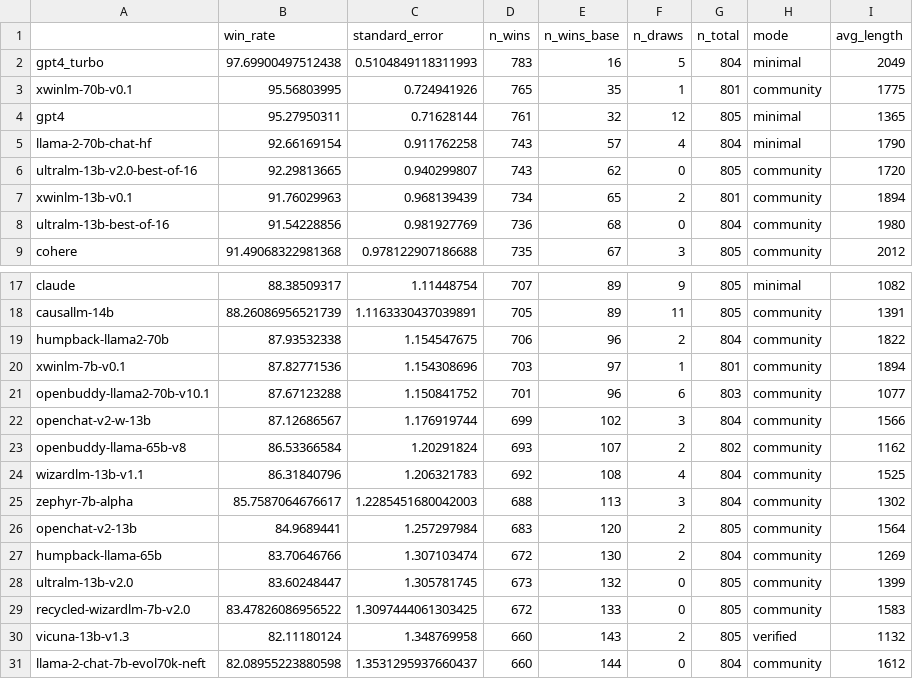
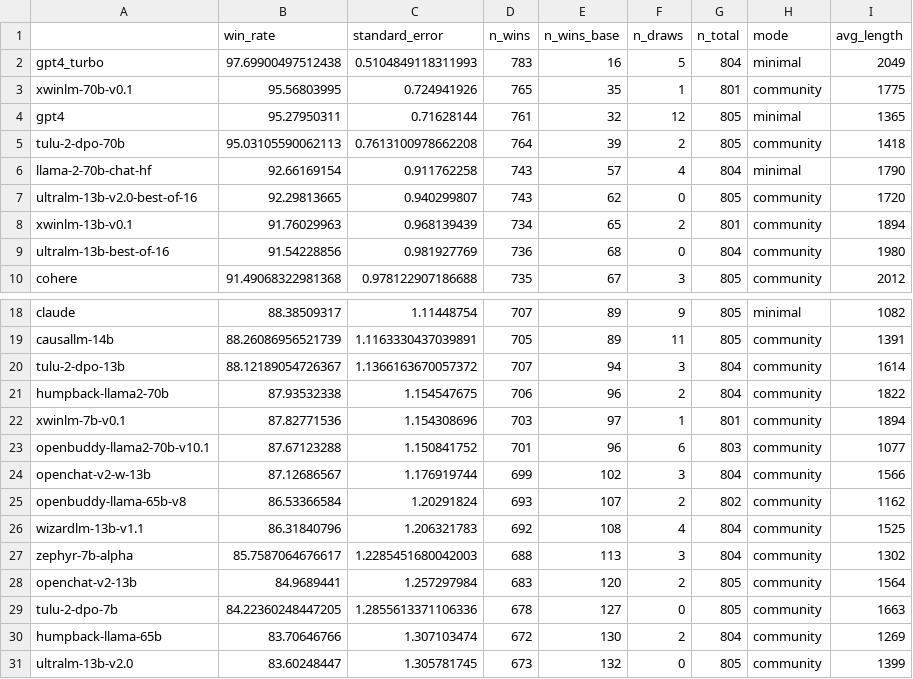
Before and after one commit to tatsu-lab/alpaca_eval, a CSV file: src/alpaca_eval/leaderboards/data_AlpacaEval/alpaca_eval_gpt4_leaderboard.csv, drawn as a sheet; only a part is shown, gaps mark what is left out; the shorter side is filled out with more unchanged rows.

Commit message:
Add Tulu 2 models to AlpacaEval

```diff
--- a/src/alpaca_eval/leaderboards/data_AlpacaEval/alpaca_eval_gpt4_leaderboard.csv
+++ b/src/alpaca_eval/leaderboards/data_AlpacaEval/alpaca_eval_gpt4_leaderboard.csv
@@ -4,2 +4,3 @@ xwinlm-70b-v0.1,95.56803995,0.724941926,765,35,1,801,community,1775
 gpt4,95.27950311,0.71628144,761,32,12,805,minimal,1365
+tulu-2-dpo-70b,95.03105590062113,0.7613100978662208,764,39,2,805,community,1418
 llama-2-70b-chat-hf,92.66169154,0.911762258,743,57,4,804,minimal,1790
@@ -18,2 +19,3 @@ claude,88.38509317,1.11448754,707,89,9,805,minimal,1082
 causallm-14b,88.26086956521739,1.1163330437039891,705,89,11,805,community,1391
+tulu-2-dpo-13b,88.12189054726367,1.1366163670057372,707,94,3,804,community,1614
 humpback-llama2-70b,87.93532338,1.154547675,706,96,2,804,community,1822
@@ -26,2 +28,3 @@ zephyr-7b-alpha,85.7587064676617,1.2285451680042003,688,113,3,804,community,1302
 openchat-v2-13b,84.9689441,1.257297984,683,120,2,805,community,1564
+tulu-2-dpo-7b,84.22360248447205,1.2855613371106336,678,127,0,805,community,1663
 humpback-llama-65b,83.70646766,1.307103474,672,130,2,804,community,1269
```
Also changed, not shown: 10 other files.
